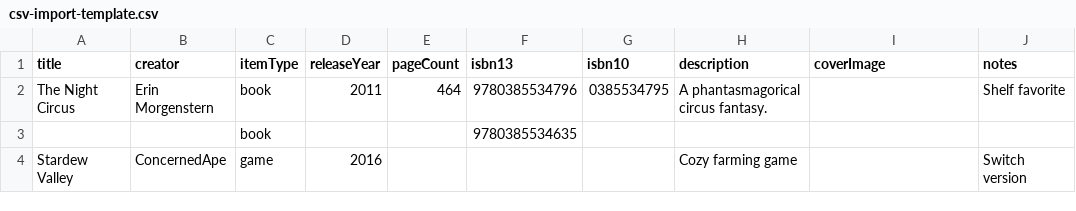
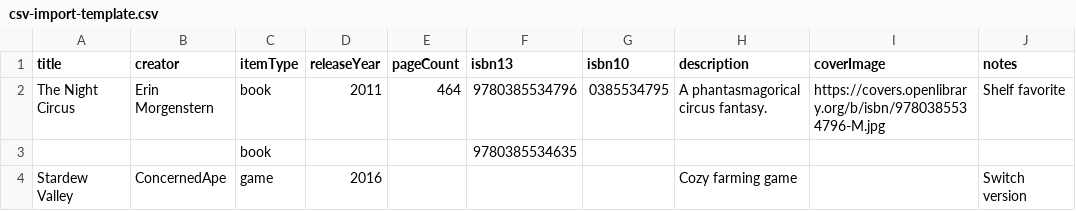
Before and after one commit to drywaters/anthology, a CSV file: web/public/csv-import-template.csv, drawn as a sheet.

Commit message:
Fixes the cover image on CSV bug

```diff
--- a/web/public/csv-import-template.csv
+++ b/web/public/csv-import-template.csv
@@ -1,3 +1,3 @@
 title,creator,itemType,releaseYear,pageCount,isbn13,isbn10,description,coverImage,notes
-The Night Circus,Erin Morgenstern,book,2011,464,9780385534796,0385534795,"A phantasmagorical circus fantasy.",,Shelf favorite
+The Night Circus,Erin Morgenstern,book,2011,464,9780385534796,0385534795,"A phantasmagorical circus fantasy.","https://covers.openlibrary.org/b/isbn/9780385534796-M.jpg",Shelf favorite
 ,,book,,,9780385534635,,,,
```
Also changed, not shown: 2 other files.
